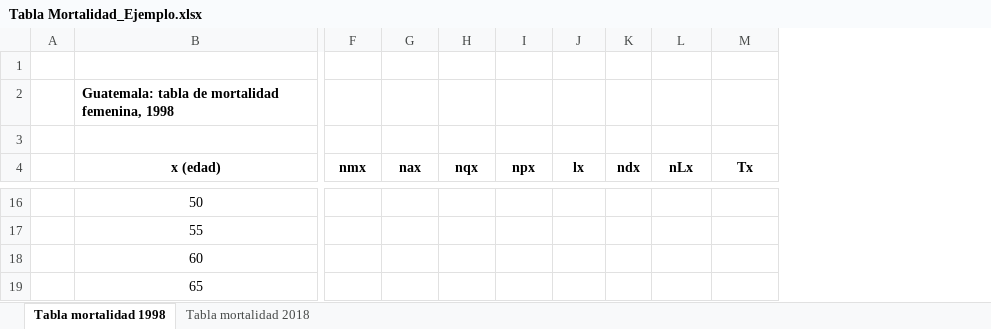
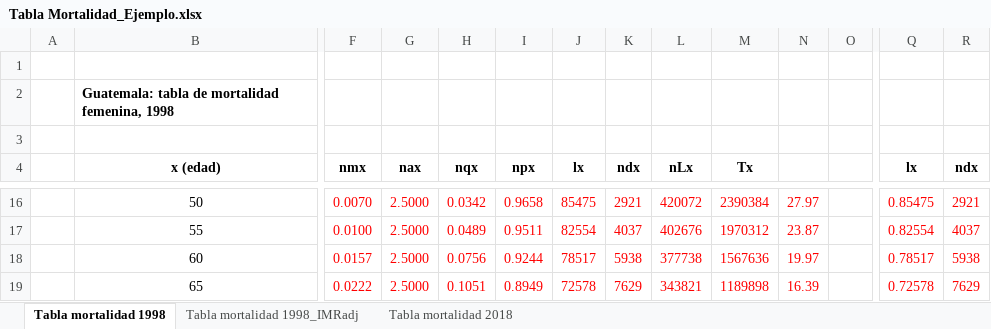
Before and after one commit to APDataSc/ciencias_unam_2025-2, an Excel workbook: excel/Cap3/Tabla Mortalidad_Ejemplo.xlsx, sheet Tabla mortalidad 1998, drawn as a sheet; only a part is shown, gaps mark what is left out; values as stored, in another font and other column widths than the file's, no borders; charts and pictures not drawn; the diff covers the shown part only; the diff names each change by its address in the sheet, - before the commit and + after, or states it on an @@ line.

```diff
--- a/excel/Cap3/Tabla Mortalidad_Ejemplo.xlsx (sheet Tabla mortalidad 1998)
+++ b/excel/Cap3/Tabla Mortalidad_Ejemplo.xlsx (sheet Tabla mortalidad 1998)
+sheet tab: Tabla mortalidad 1998_IMRadj
+column N, rows 16-19: 27.97 | 23.87 | 19.97 | 16.39
+column O, empty
+column Q (lx), rows 16-19: 0.85475 | 0.82554 | 0.78517 | 0.72578
+column R (ndx), rows 16-19: 2921 | 4037 | 5938 | 7629
-F16 (nmx): (empty)
+F16 (nmx): 0.0070
-G16:G19 (nax): (empty)
+G16:G19 (nax): 2.5000
-H16 (nqx): (empty)
+H16 (nqx): 0.0342
-I16 (npx): (empty)
+I16 (npx): 0.9658
-J16 (lx): (empty)
+J16 (lx): 85475
-K16 (ndx): (empty)
+K16 (ndx): 2921
-L16 (nLx): (empty)
+L16 (nLx): 420072
-M16 (Tx): (empty)
+M16 (Tx): 2390384
-F17 (nmx): (empty)
+F17 (nmx): 0.0100
-H17 (nqx): (empty)
+H17 (nqx): 0.0489
-I17 (npx): (empty)
+I17 (npx): 0.9511
-J17 (lx): (empty)
+J17 (lx): 82554
-K17 (ndx): (empty)
+K17 (ndx): 4037
-L17 (nLx): (empty)
+L17 (nLx): 402676
-M17 (Tx): (empty)
+M17 (Tx): 1970312
-F18 (nmx): (empty)
+F18 (nmx): 0.0157
-H18 (nqx): (empty)
+H18 (nqx): 0.0756
-I18 (npx): (empty)
+I18 (npx): 0.9244
-J18 (lx): (empty)
+J18 (lx): 78517
-K18 (ndx): (empty)
+K18 (ndx): 5938
-L18 (nLx): (empty)
+L18 (nLx): 377738
-M18 (Tx): (empty)
+M18 (Tx): 1567636
-F19 (nmx): (empty)
+F19 (nmx): 0.0222
-H19 (nqx): (empty)
+H19 (nqx): 0.1051
-I19 (npx): (empty)
+I19 (npx): 0.8949
-J19 (lx): (empty)
+J19 (lx): 72578
-K19 (ndx): (empty)
+K19 (ndx): 7629
-L19 (nLx): (empty)
+L19 (nLx): 343821
-M19 (Tx): (empty)
+M19 (Tx): 1189898
```
Also changed, not shown: 1 added column and 119 edited cells elsewhere in this sheet, charts or pictures, _book/excel/Cap3/Tabla Mortalidad_Ejemplo.xlsx, 7 other files.
